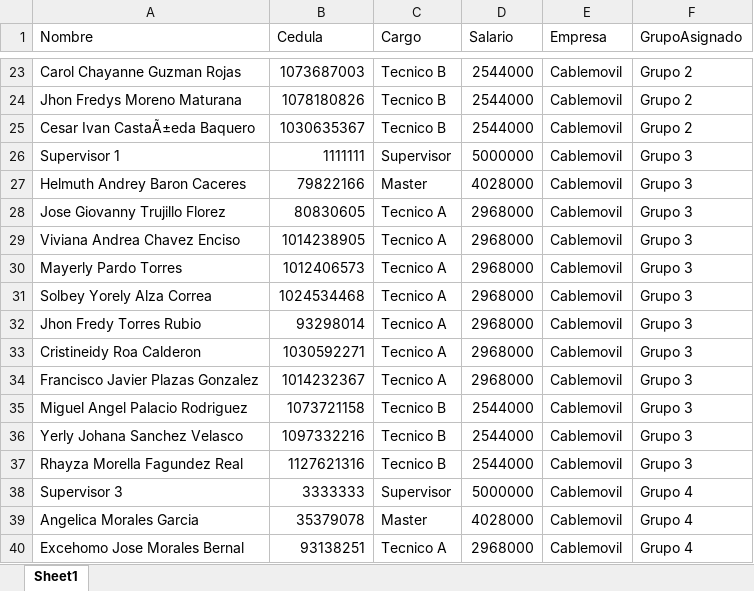
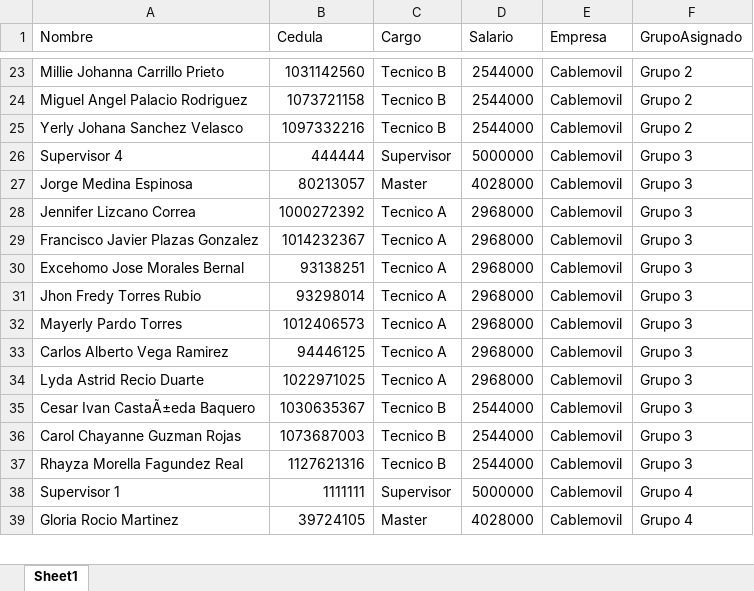
Before and after one commit to RichGuep/MovilGo, an Excel workbook: empleados_grupos.xlsx, sheet Sheet1, drawn as a sheet; only a part is shown, gaps mark what is left out; values as stored, in another font and other column widths than the file's, no borders; removed rows and columns are numbered as before the commit, all else as after; the diff covers the shown part only; the diff names each change by its address in the sheet, - before the commit and + after, or states it on an @@ line.

```diff
--- a/empleados_grupos.xlsx (sheet Sheet1)
+++ b/empleados_grupos.xlsx (sheet Sheet1)
-A23 (Nombre): Carol Chayanne Guzman Rojas
+A23 (Nombre): Millie Johanna Carrillo Prieto
-B23 (Cedula): 1073687003
+B23 (Cedula): 1031142560
-A24 (Nombre): Jhon Fredys Moreno Maturana
+A24 (Nombre): Miguel Angel Palacio Rodriguez
-B24 (Cedula): 1078180826
+B24 (Cedula): 1073721158
-A25 (Nombre): Cesar Ivan CastaÃ±eda Baquero
+A25 (Nombre): Yerly Johana Sanchez Velasco
-B25 (Cedula): 1030635367
+B25 (Cedula): 1097332216
-A26 (Nombre): Supervisor 1
+A26 (Nombre): Supervisor 4
-B26 (Cedula): 1111111
+B26 (Cedula): 444444
-A27 (Nombre): Helmuth Andrey Baron Caceres
+A27 (Nombre): Jorge Medina Espinosa
-B27 (Cedula): 79822166
+B27 (Cedula): 80213057
+row 28: Jennifer Lizcano Correa | 1000272392 | Tecnico A | 2968000 | Cablemovil | Grupo 3
-A29 (Nombre): Jose Giovanny Trujillo Florez
+A29 (Nombre): Francisco Javier Plazas Gonzalez
-B29 (Cedula): 80830605
+B29 (Cedula): 1014232367
-A30 (Nombre): Viviana Andrea Chavez Enciso
+A30 (Nombre): Excehomo Jose Morales Bernal
-B30 (Cedula): 1014238905
+B30 (Cedula): 93138251
@@ row 32 moved to row 31: Jhon Fredy Torres Rubio @@
-A33 (Nombre): Solbey Yorely Alza Correa
+A33 (Nombre): Carlos Alberto Vega Ramirez
-B33 (Cedula): 1024534468
+B33 (Cedula): 94446125
-A34 (Nombre): Cristineidy Roa Calderon
+A34 (Nombre): Lyda Astrid Recio Duarte
-B34 (Cedula): 1030592271
+B34 (Cedula): 1022971025
-row 34: Francisco Javier Plazas Gonzalez | 1014232367 | Tecnico A | 2968000 | Cablemovil | Grupo 3
-A35 (Nombre): Miguel Angel Palacio Rodriguez
+A35 (Nombre): Cesar Ivan CastaÃ±eda Baquero
-B35 (Cedula): 1073721158
+B35 (Cedula): 1030635367
-A36 (Nombre): Yerly Johana Sanchez Velasco
+A36 (Nombre): Carol Chayanne Guzman Rojas
-B36 (Cedula): 1097332216
+B36 (Cedula): 1073687003
-A38 (Nombre): Supervisor 3
+A38 (Nombre): Supervisor 1
-B38 (Cedula): 3333333
+B38 (Cedula): 1111111
-A39 (Nombre): Angelica Morales Garcia
+A39 (Nombre): Gloria Rocio Martinez
-B39 (Cedula): 35379078
+B39 (Cedula): 39724105
-row 40: Excehomo Jose Morales Bernal | 93138251 | Tecnico A | 2968000 | Cablemovil | Grupo 4
```
Also changed, not shown: 10 added rows, 9 removed rows and 26 edited cells elsewhere in this sheet.
